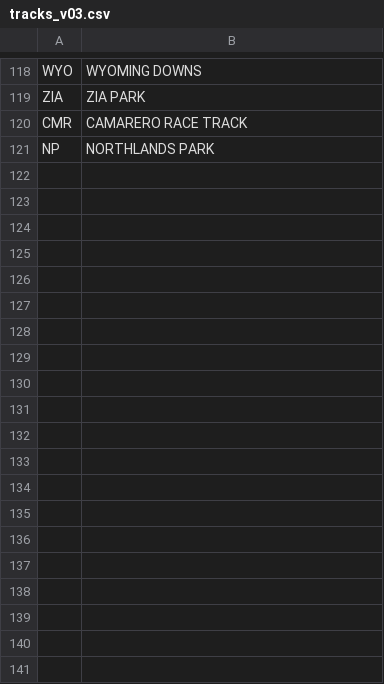
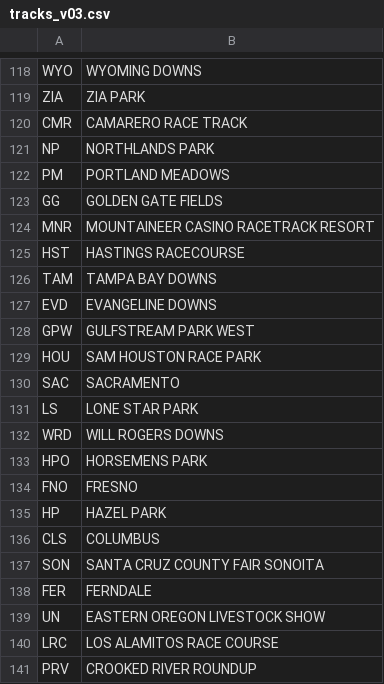
Before and after one commit to Real-Karisch/horseData, a CSV file: excel/tracks_v03.csv, drawn as a sheet; only a part is shown, gaps mark what is left out; the diff covers the shown part only.

```diff
--- a/excel/tracks_v03.csv
+++ b/excel/tracks_v03.csv
@@ -121 +121,21 @@ CMR,CAMARERO RACE TRACK
 NP,NORTHLANDS PARK
+PM,PORTLAND MEADOWS
+GG,GOLDEN GATE FIELDS
+MNR,MOUNTAINEER CASINO RACETRACK  RESORT
+HST,HASTINGS RACECOURSE
+TAM,TAMPA BAY DOWNS
+EVD,EVANGELINE DOWNS
+GPW,GULFSTREAM PARK WEST
+HOU,SAM HOUSTON RACE PARK
+SAC,SACRAMENTO
+LS,LONE STAR PARK
+WRD,WILL ROGERS DOWNS
+HPO,HORSEMENS PARK
+FNO,FRESNO
+HP,HAZEL PARK
+CLS,COLUMBUS
+SON,SANTA CRUZ COUNTY FAIR  SONOITA
+FER,FERNDALE
+UN,EASTERN OREGON LIVESTOCK SHOW
+LRC,LOS ALAMITOS RACE COURSE
+PRV,CROOKED RIVER ROUNDUP
```
Also changed, not shown: 9 added rows and 1 edited cell elsewhere in this file, 10 other files.
